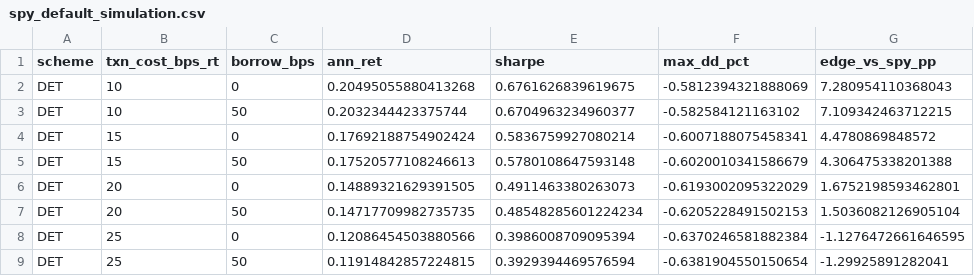
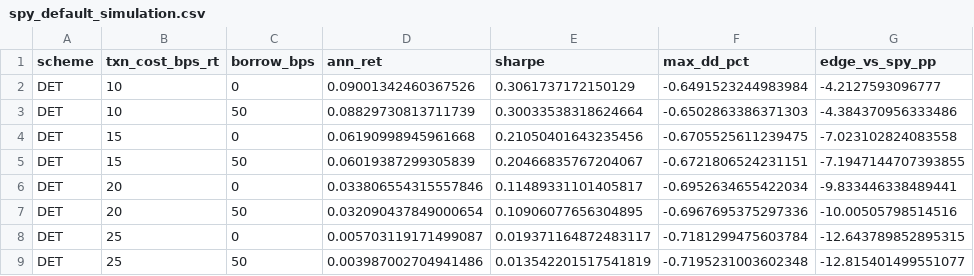
Before and after one commit to RenaRen-dev/EnergyStrategy, a CSV file: refiner/refiner_strategy/outputs/20260526_214125_default/results/spy_default_simulation.csv, drawn as a sheet; only a part is shown; the diff covers the shown part only.

Commit message:
Update docs and simulation script, add data directory to gitignore

```diff
--- a/refiner/refiner_strategy/outputs/20260526_214125_default/results/spy_default_simulation.csv
+++ b/refiner/refiner_strategy/outputs/20260526_214125_default/results/spy_default_simulation.csv
@@ -1,9 +1,9 @@
 scheme,txn_cost_bps_rt,borrow_bps,ann_ret,sharpe,max_dd_pct,edge_vs_spy_pp
-DET,10,0,0.20495055880413268,0.6761626839619675,-0.5812394321888069,7.280954110368043
-DET,10,50,0.2032344423375744,0.6704963234960377,-0.582584121163102,7.109342463712215
-DET,15,0,0.17692188754902424,0.5836759927080214,-0.6007188075458341,4.4780869848572
-DET,15,50,0.17520577108246613,0.5780108647593148,-0.6020010341586679,4.306475338201388
-DET,20,0,0.14889321629391505,0.4911463380263073,-0.6193002095322029,1.6752198593462801
-DET,20,50,0.14717709982735735,0.48548285601224234,-0.6205228491502153,1.5036082126905104
-DET,25,0,0.12086454503880566,0.3986008709095394,-0.6370246581882384,-1.1276472661646595
-DET,25,50,0.11914842857224815,0.3929394469576594,-0.6381904550150654,-1.29925891282041
+DET,10,0,0.09001342460367526,0.3061737172150129,-0.6491523244983984,-4.2127593096777
+DET,10,50,0.08829730813711739,0.30033538318624664,-0.6502863386371303,-4.384370956333486
+DET,15,0,0.06190998945961668,0.21050401643235456,-0.6705525611239475,-7.023102824083558
+DET,15,50,0.06019387299305839,0.20466835767204067,-0.6721806524231151,-7.1947144707393855
+DET,20,0,0.033806554315557846,0.11489331101405817,-0.6952634655422034,-9.833446338489441
+DET,20,50,0.032090437849000654,0.10906077656304895,-0.6967695375297336,-10.00505798514516
+DET,25,0,0.005703119171499087,0.019371164872483117,-0.7181299475603784,-12.643789852895315
+DET,25,50,0.003987002704941486,0.013542201517541819,-0.7195231003602348,-12.815401499551077
```
Also changed, not shown: 96 edited cells elsewhere in this file, 7 other files.
